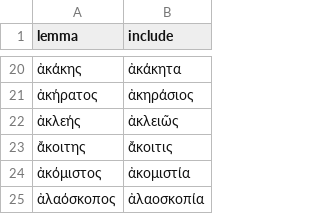
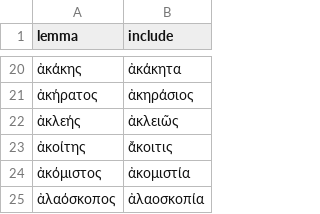
Before and after one commit to mopsos-team/mopsos, a CSV file: assets/data/ncompounds/ncompounds_include.csv, drawn as a sheet; only a part is shown, gaps mark what is left out.

```diff
--- a/assets/data/ncompounds/ncompounds_include.csv
+++ b/assets/data/ncompounds/ncompounds_include.csv
@@ -22,3 +22,3 @@ lemma,include
 ἀκλεής,ἀκλειῶς
-ἄκοιτης,ἄκοιτις
+ἀκοίτης,ἄκοιτις
 ἀκόμιστος,ἀκομιστία
```
Also changed, not shown: assets/data/ncompounds/ncompounds_analysis.csv, assets/data/ncompounds/ncompounds_attestations.csv, 7 other files.
